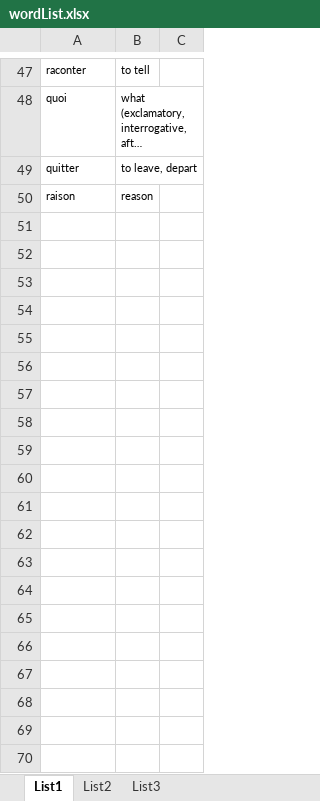
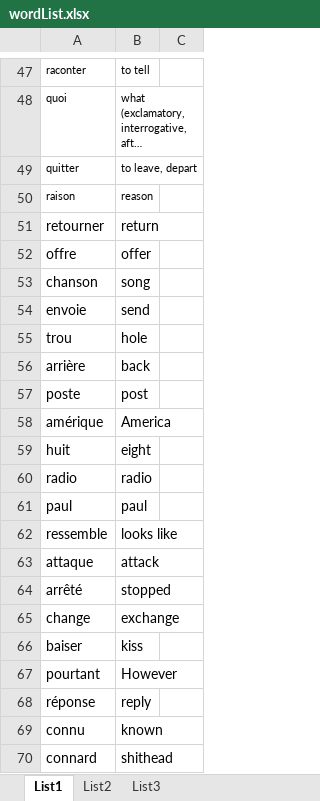
Before and after one commit to hackerdem/Wordpower, an Excel workbook: wordList.xlsx, sheet List1, drawn as a sheet; only a part is shown, gaps mark what is left out; long unchanged cells end in …; values as stored, in another font and other column widths than the file's, no borders; the diff covers the shown part only; the diff names each change by its address in the sheet, - before the commit and + after, or states it on an @@ line.

```diff
--- a/wordList.xlsx (sheet List1)
+++ b/wordList.xlsx (sheet List1)
+row 51: retourner | return
+row 52: offre | offer
+row 53: chanson | song
+row 54: envoie | send
+row 55: trou | hole
+row 56: arrière | back
+row 57: poste | post
+row 58: amérique | America
+row 59: huit | eight
+row 60: radio | radio
+row 61: paul | paul
+row 62: ressemble | looks like
+row 63: attaque | attack
+row 64: arrêté | stopped
+row 65: change | exchange
+row 66: baiser | kiss
+row 67: pourtant | However
+row 68: réponse | reply
+row 69: connu | known
+row 70: connard | shithead
```
Also changed, not shown: 651 added rows and 10 edited cells elsewhere in this sheet, 2 other files.
